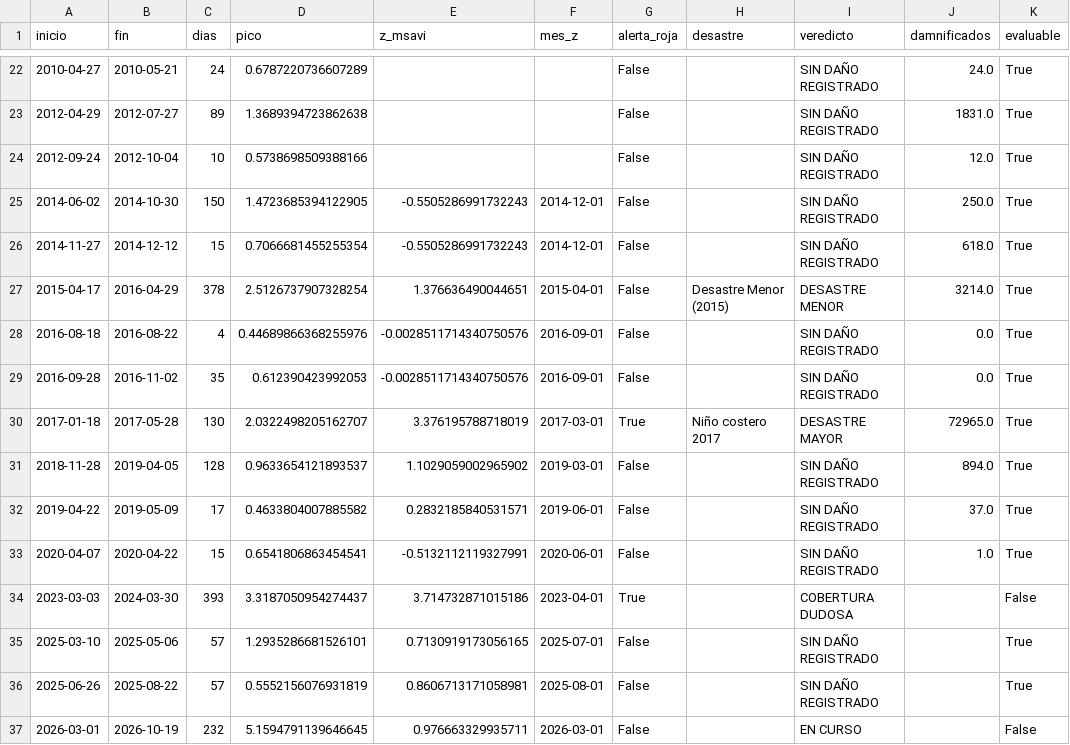
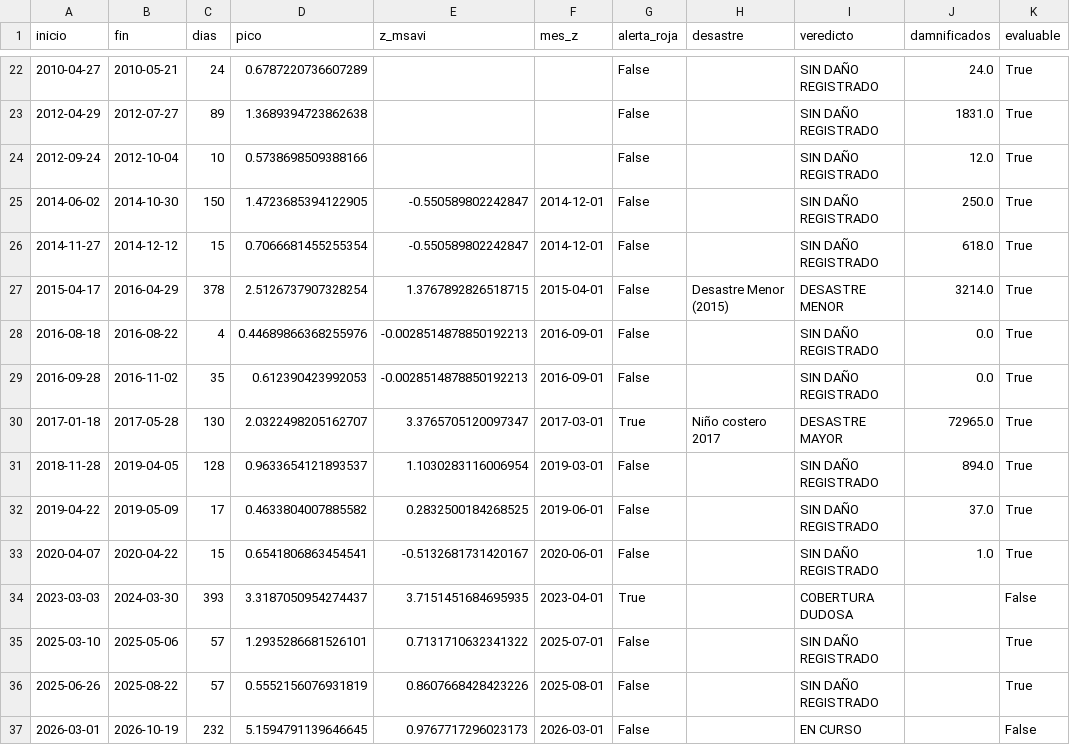
Before and after one commit to Star-dust25/pulso, a CSV file: backend/data/salidas/episodios_evaluados.csv, drawn as a sheet; only a part is shown, gaps mark what is left out; the diff names each change by its address in the sheet, - before the commit and + after, or states it on an @@ line.

```diff
--- a/backend/data/salidas/episodios_evaluados.csv
+++ b/backend/data/salidas/episodios_evaluados.csv
-E25:E26 (z_msavi): -0.5505286991732243
+E25:E26 (z_msavi): -0.550589802242847
-E27 (z_msavi): 1.376636490044651
+E27 (z_msavi): 1.3767892826518715
-E28:E29 (z_msavi): -0.0028511714340750576
+E28:E29 (z_msavi): -0.0028514878850192213
-E30 (z_msavi): 3.376195788718019
+E30 (z_msavi): 3.3765705120097347
-E31 (z_msavi): 1.1029059002965902
+E31 (z_msavi): 1.1030283116006954
-E32 (z_msavi): 0.2832185840531571
+E32 (z_msavi): 0.2832500184268525
-E33 (z_msavi): -0.5132112119327991
+E33 (z_msavi): -0.5132681731420167
-E34 (z_msavi): 3.714732871015186
+E34 (z_msavi): 3.7151451684695935
-E35 (z_msavi): 0.7130919173056165
+E35 (z_msavi): 0.7131710632341322
-E36 (z_msavi): 0.8606713171058981
+E36 (z_msavi): 0.8607668428423226
-E37 (z_msavi): 0.976663329935711
+E37 (z_msavi): 0.9767717296023173
```
Also changed, not shown: backend/data/datos/serie_reservorios.csv, backend/data/datos/serie_vegetacion.csv, 3 other files.
